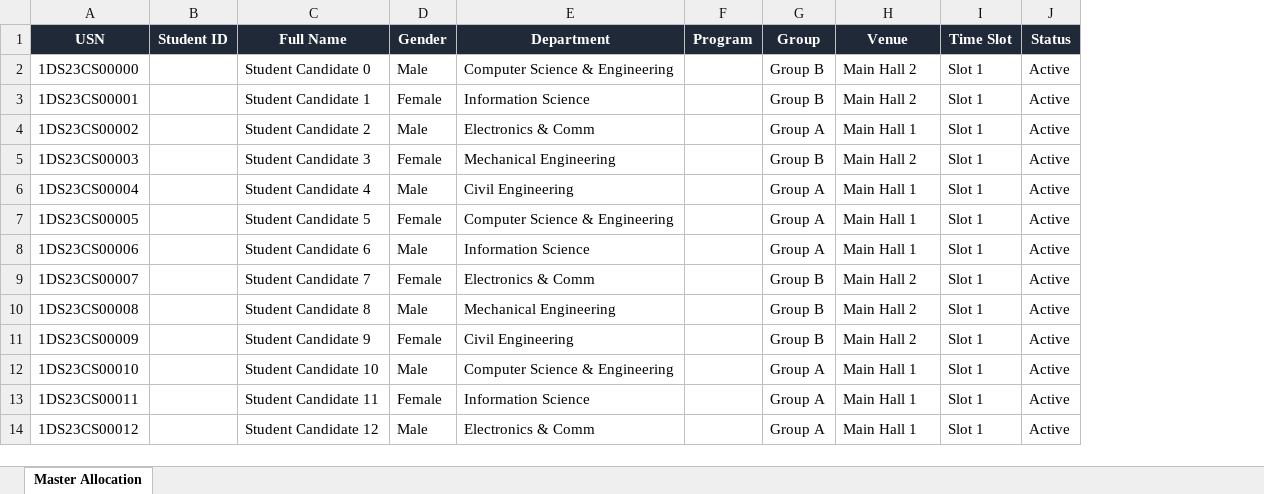
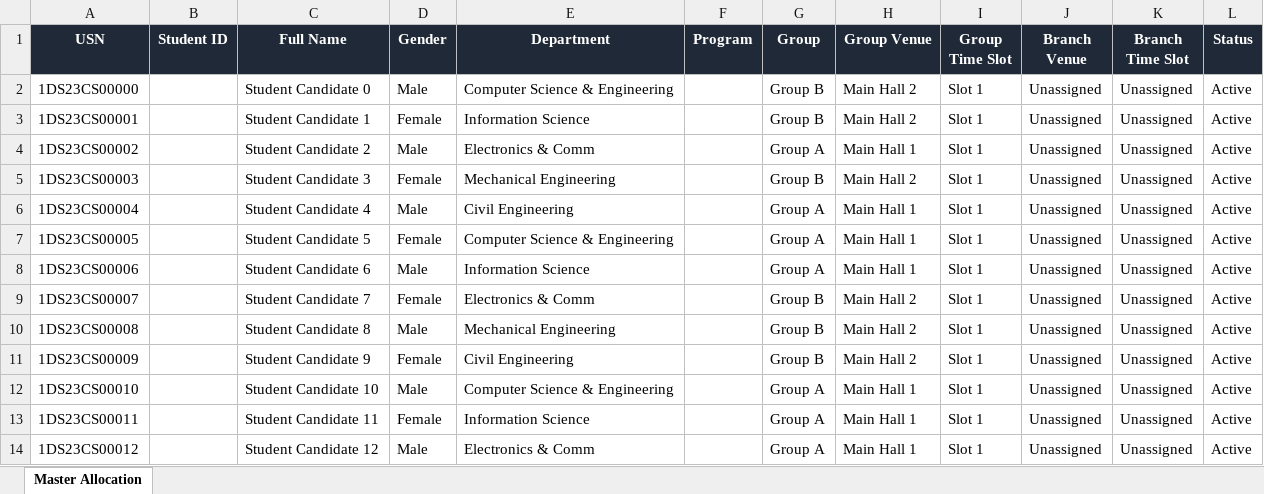
Before and after one commit to chouhanpriyanshi59-web/venue_allocation, an Excel workbook: exports/Benchmark_10k_Master.xlsx, sheet Master Allocation, drawn as a sheet; only a part is shown; values as stored, in another font and other column widths than the file's, no borders; the diff names each change by its address in the sheet, - before the commit and + after, or states it on an @@ line.

Commit message:
venue changes

```diff
--- a/exports/Benchmark_10k_Master.xlsx (sheet Master Allocation)
+++ b/exports/Benchmark_10k_Master.xlsx (sheet Master Allocation)
+column J (Branch Venue), rows 2-14: all Unassigned
+column K (Branch Time Slot), rows 2-14: all Unassigned
-H1: Venue
+H1: Group Venue
-I1: Time Slot
+I1: Group Time Slot
```
Also changed, not shown: 16 other files.
